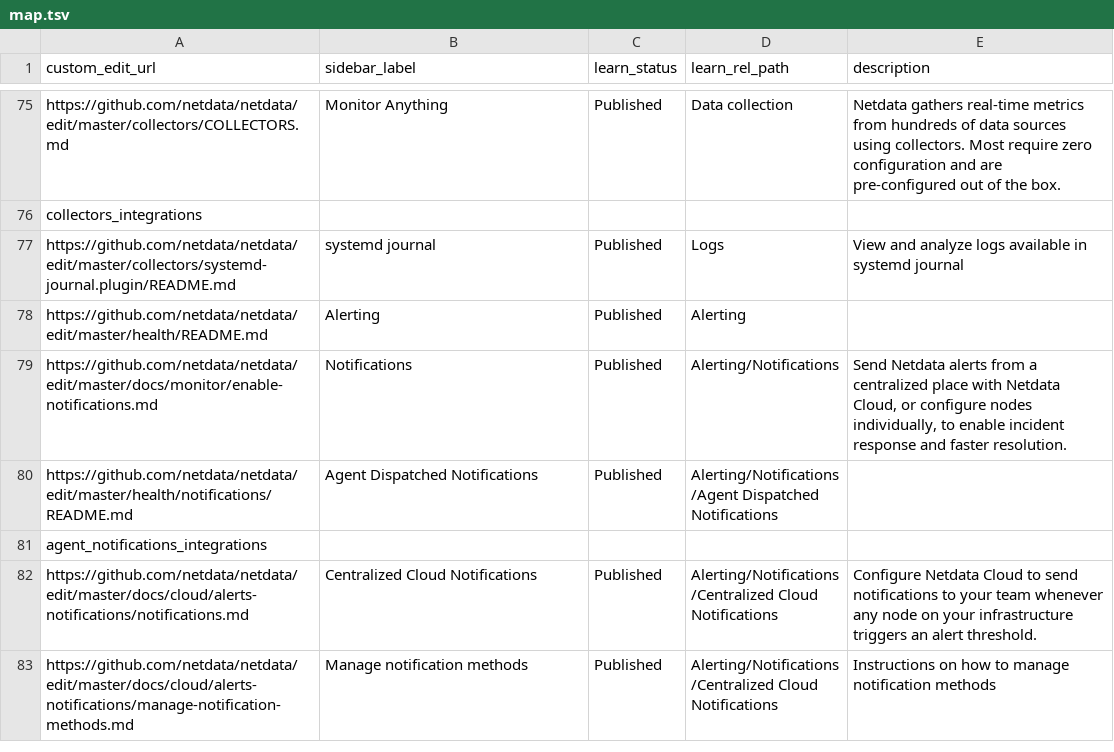
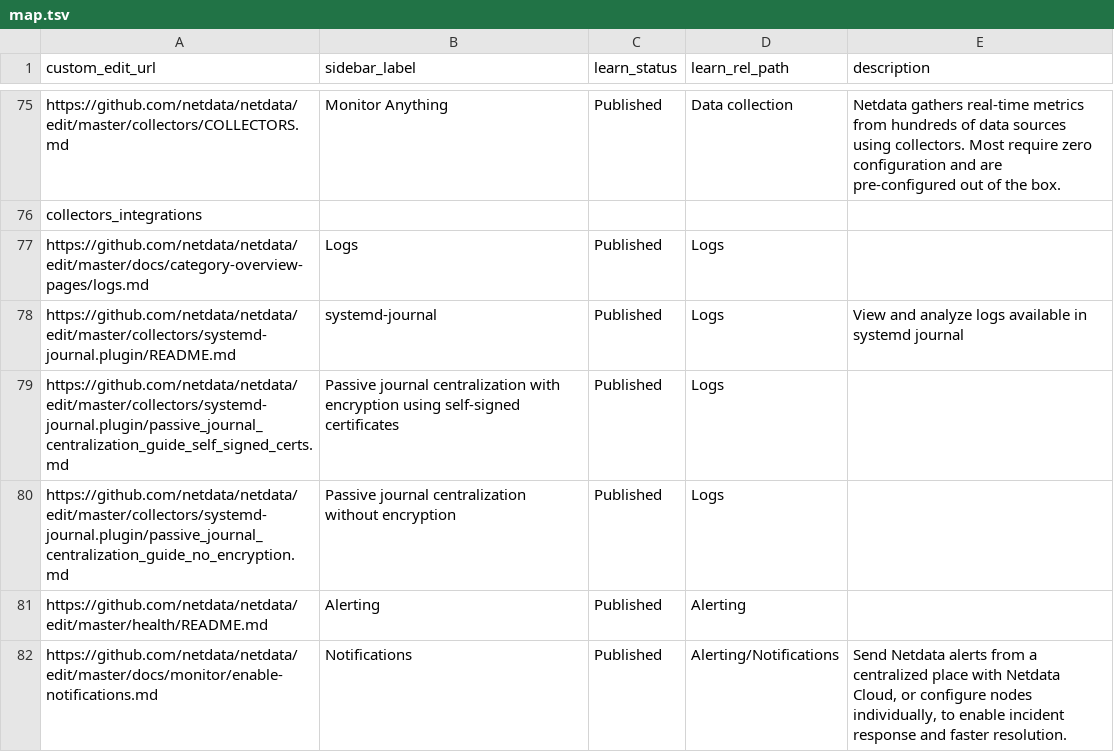
Before and after one commit to netdata/learn, a TSV file: map.tsv, drawn as a sheet; only a part is shown, gaps mark what is left out; the shorter side is filled out with more unchanged rows.

Commit message:
map change

```diff
--- a/map.tsv
+++ b/map.tsv
@@ -76,3 +76,6 @@ https://github.com/netdata/netdata/edit/master/collectors/COLLECTORS.md	Monitor
 collectors_integrations				
-https://github.com/netdata/netdata/edit/master/collectors/systemd-journal.plugin/README.md	systemd journal	Published	Logs	View and analyze logs available in systemd journal
+https://github.com/netdata/netdata/edit/master/docs/category-overview-pages/logs.md	Logs	Published	Logs	
+https://github.com/netdata/netdata/edit/master/collectors/systemd-journal.plugin/README.md	systemd-journal	Published	Logs	View and analyze logs available in systemd journal
+https://github.com/netdata/netdata/edit/master/collectors/systemd-journal.plugin/passive_journal_centralization_guide_self_signed_certs.md	Passive journal centralization with encryption using self-signed certificates	Published	Logs	
+https://github.com/netdata/netdata/edit/master/collectors/systemd-journal.plugin/passive_journal_centralization_guide_no_encryption.md	Passive journal centralization without encryption	Published	Logs	
 https://github.com/netdata/netdata/edit/master/health/README.md	Alerting	Published	Alerting	
```
